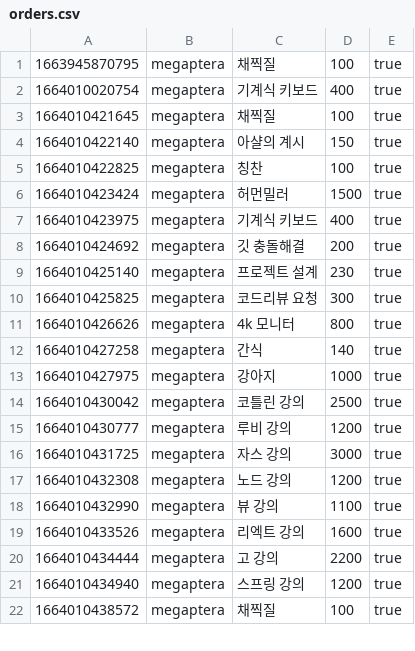
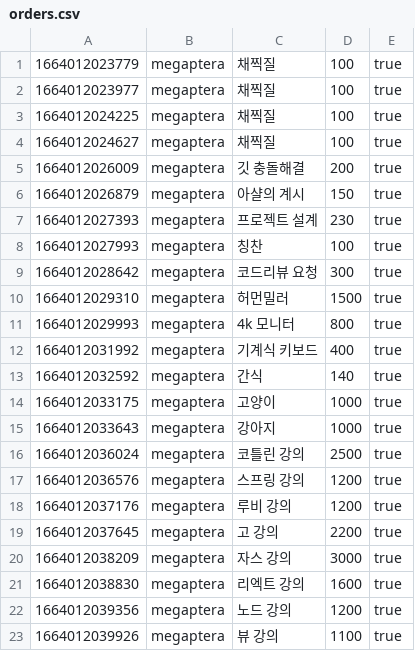
Before and after one commit to USKTEA/web-03-project01-USKTEA, a CSV file: MegaShoppingMall/orders.csv, drawn as a sheet; only a part is shown; the diff covers the shown part only.

```diff
--- a/MegaShoppingMall/orders.csv
+++ b/MegaShoppingMall/orders.csv
@@ -1,22 +1,23 @@
-1663945870795,megaptera,채찍질,100,true
-1664010020754,megaptera,기계식 키보드,400,true
-1664010421645,megaptera,채찍질,100,true
-1664010422140,megaptera,아샬의 계시,150,true
-1664010422825,megaptera,칭찬,100,true
-1664010423424,megaptera,허먼밀러,1500,true
-1664010423975,megaptera,기계식 키보드,400,true
-1664010424692,megaptera,깃 충돌해결,200,true
-1664010425140,megaptera,프로젝트 설계,230,true
-1664010425825,megaptera,코드리뷰 요청,300,true
-1664010426626,megaptera,4k 모니터,800,true
-1664010427258,megaptera,간식,140,true
-1664010427975,megaptera,강아지,1000,true
-1664010430042,megaptera,코틀린 강의,2500,true
-1664010430777,megaptera,루비 강의,1200,true
-1664010431725,megaptera,자스 강의,3000,true
-1664010432308,megaptera,노드 강의,1200,true
-1664010432990,megaptera,뷰 강의,1100,true
-1664010433526,megaptera,리엑트 강의,1600,true
-1664010434444,megaptera,고 강의,2200,true
-1664010434940,megaptera,스프링 강의,1200,true
-1664010438572,megaptera,채찍질,100,true
+1664012023779,megaptera,채찍질,100,true
+1664012023977,megaptera,채찍질,100,true
+1664012024225,megaptera,채찍질,100,true
+1664012024627,megaptera,채찍질,100,true
+1664012026009,megaptera,깃 충돌해결,200,true
+1664012026879,megaptera,아샬의 계시,150,true
+1664012027393,megaptera,프로젝트 설계,230,true
+1664012027993,megaptera,칭찬,100,true
+1664012028642,megaptera,코드리뷰 요청,300,true
+1664012029310,megaptera,허먼밀러,1500,true
+1664012029993,megaptera,4k 모니터,800,true
+1664012031992,megaptera,기계식 키보드,400,true
+1664012032592,megaptera,간식,140,true
+1664012033175,megaptera,고양이,1000,true
+1664012033643,megaptera,강아지,1000,true
+1664012036024,megaptera,코틀린 강의,2500,true
+1664012036576,megaptera,스프링 강의,1200,true
+1664012037176,megaptera,루비 강의,1200,true
+1664012037645,megaptera,고 강의,2200,true
+1664012038209,megaptera,자스 강의,3000,true
+1664012038830,megaptera,리엑트 강의,1600,true
+1664012039356,megaptera,노드 강의,1200,true
+1664012039926,megaptera,뷰 강의,1100,true
```
Also changed, not shown: 2 removed rows elsewhere in this file, MegaShoppingMall/imagePaths.csv, 4 other files.
